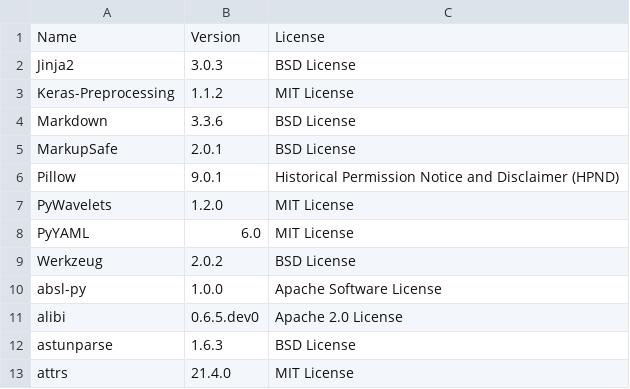
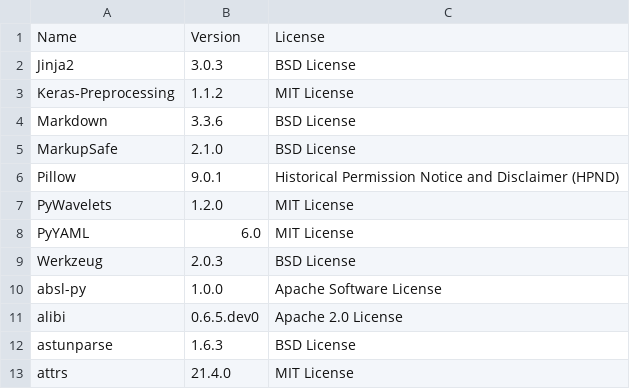
Before and after one commit to SeldonIO/alibi, a CSV file: licenses/license_info.csv, drawn as a sheet; only a part is shown; the diff covers the shown part only.

```diff
--- a/licenses/license_info.csv
+++ b/licenses/license_info.csv
@@ -4,3 +4,3 @@
 "Markdown","3.3.6","BSD License"
-"MarkupSafe","2.0.1","BSD License"
+"MarkupSafe","2.1.0","BSD License"
 "Pillow","9.0.1","Historical Permission Notice and Disclaimer (HPND)"
@@ -8,3 +8,3 @@
 "PyYAML","6.0","MIT License"
-"Werkzeug","2.0.2","BSD License"
+"Werkzeug","2.0.3","BSD License"
 "absl-py","1.0.0","Apache Software License"
```
Also changed, not shown: 21 edited cells elsewhere in this file, licenses/license_info.no_versions.csv, 1 other file.
